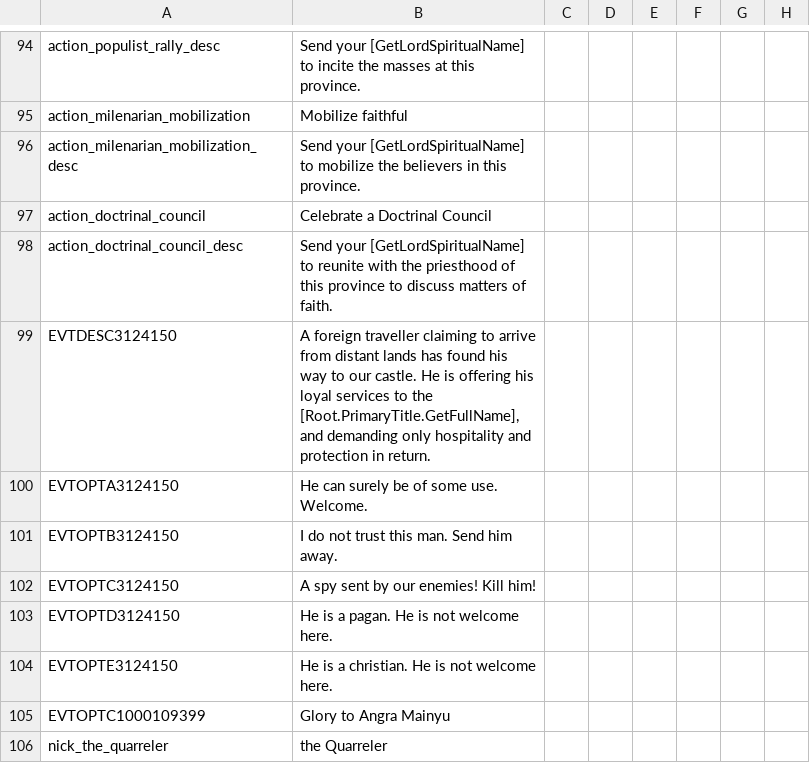
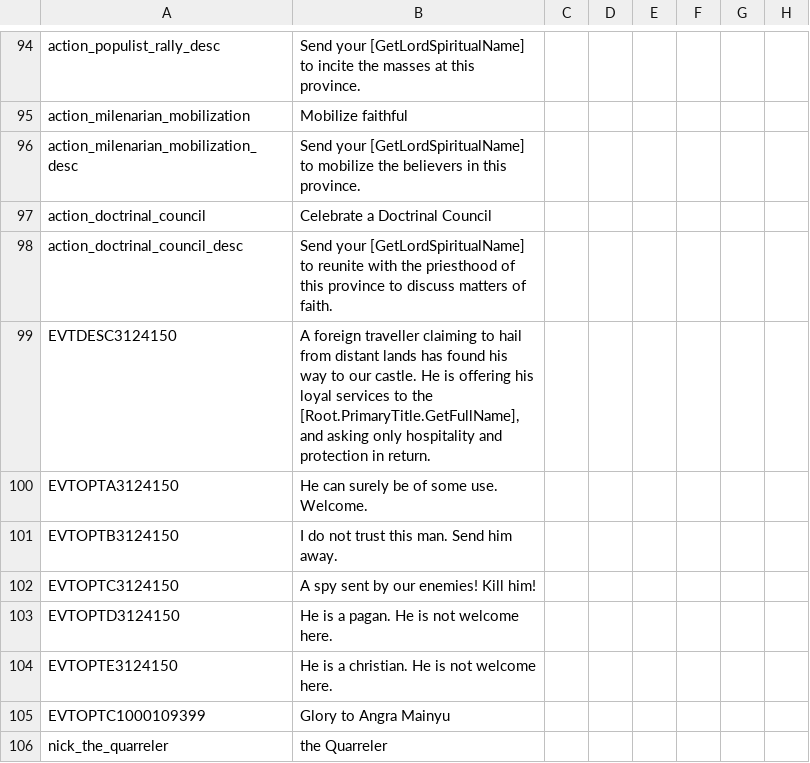
Before and after one commit to fishface60/lux-invicta, a CSV file: localisation/00_misc_localisation_error_fixes.csv, drawn as a sheet; only a part is shown, gaps mark what is left out; the diff names each change by its address in the sheet, - before the commit and + after, or states it on an @@ line.

```diff
--- a/localisation/00_misc_localisation_error_fixes.csv
+++ b/localisation/00_misc_localisation_error_fixes.csv
-B99: …claiming to arrive from distant lands has found his way to our castle. He is offering his loyal services to the [Root.PrimaryTitle.GetFullName], and demanding only hospitality…
+B99: …claiming to hail from distant lands has found his way to our castle. He is offering his loyal services to the [Root.PrimaryTitle.GetFullName], and asking only hospitality…
```
Also changed, not shown: localisation/custom_decisions_loc.csv, 2 other files.
